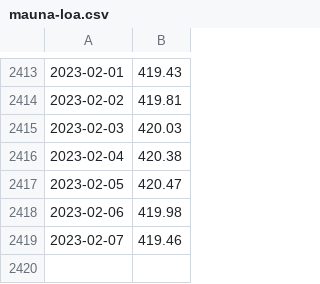
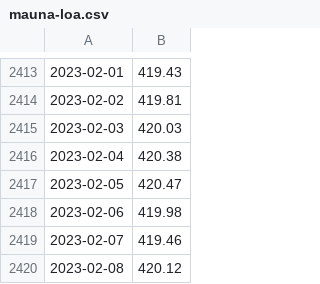
Before and after one commit to wdenton/noa2co2, a CSV file: mauna-loa.csv, drawn as a sheet; only a part is shown, gaps mark what is left out.

```diff
--- a/mauna-loa.csv
+++ b/mauna-loa.csv
@@ -2419 +2419,2 @@
 2023-02-07,419.46
+2023-02-08,420.12
```
Also changed, not shown: 1 other file.
